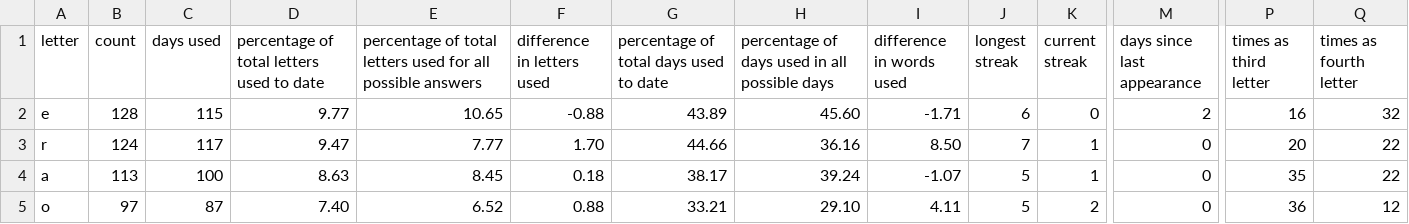
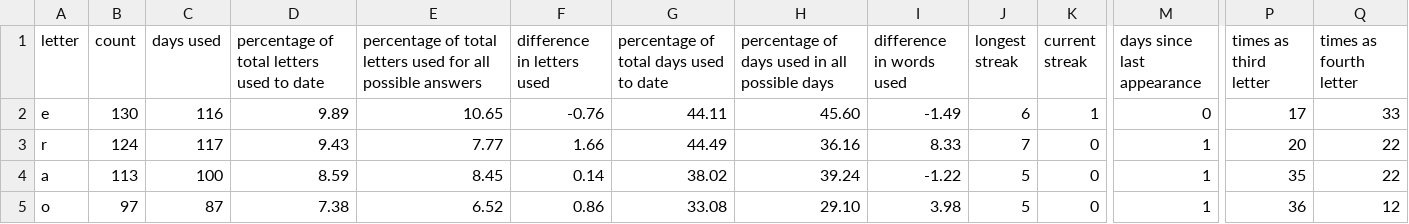
Before and after one commit to eagerterrier/previous-wordle-words, a CSV file: statistics.csv, drawn as a sheet; only a part is shown, gaps mark what is left out; the diff covers the shown part only; the diff names each change by its address in the sheet, - before the commit and + after, or states it on an @@ line.

```diff
--- a/statistics.csv
+++ b/statistics.csv
-B2 (count): 128
+B2 (count): 130
-C2 (days used): 115
+C2 (days used): 116
-D2: 9.77
+D2: 9.89
-F2 (difference in letters used): -0.88
+F2 (difference in letters used): -0.76
-G2: 43.89
+G2: 44.11
-I2 (difference in words used): -1.71
+I2 (difference in words used): -1.49
-K2 (current streak): 0
+K2 (current streak): 1
-M2 (days since last appearance): 2
+M2 (days since last appearance): 0
-P2 (times as third letter): 16
+P2 (times as third letter): 17
-Q2 (times as fourth letter): 32
+Q2 (times as fourth letter): 33
-D3: 9.47
+D3: 9.43
-F3 (difference in letters used): 1.70
+F3 (difference in letters used): 1.66
-G3: 44.66
+G3: 44.49
-I3 (difference in words used): 8.50
+I3 (difference in words used): 8.33
-K3:K4 (current streak): 1
+K3:K4 (current streak): 0
-M3:M5 (days since last appearance): 0
+M3:M5 (days since last appearance): 1
-D4: 8.63
+D4: 8.59
-F4 (difference in letters used): 0.18
+F4 (difference in letters used): 0.14
-G4: 38.17
+G4: 38.02
-I4 (difference in words used): -1.07
+I4 (difference in words used): -1.22
-D5: 7.40
+D5: 7.38
-F5 (difference in letters used): 0.88
+F5 (difference in letters used): 0.86
-G5: 33.21
+G5: 33.08
-I5 (difference in words used): 4.11
+I5 (difference in words used): 3.98
-K5 (current streak): 2
+K5 (current streak): 0
```
Also changed, not shown: 114 edited cells elsewhere in this file, racingchart.csv, 2 other files.
